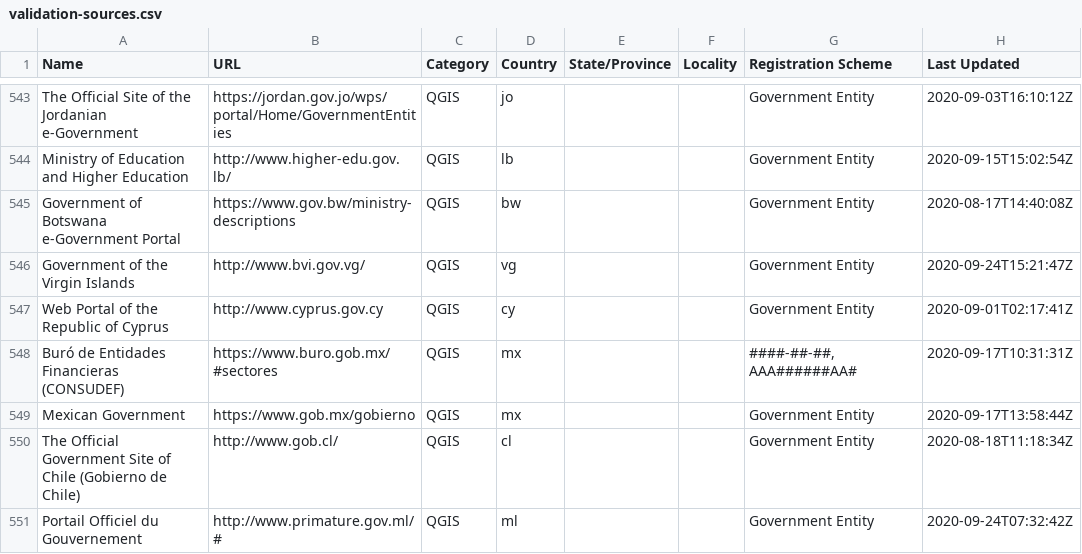
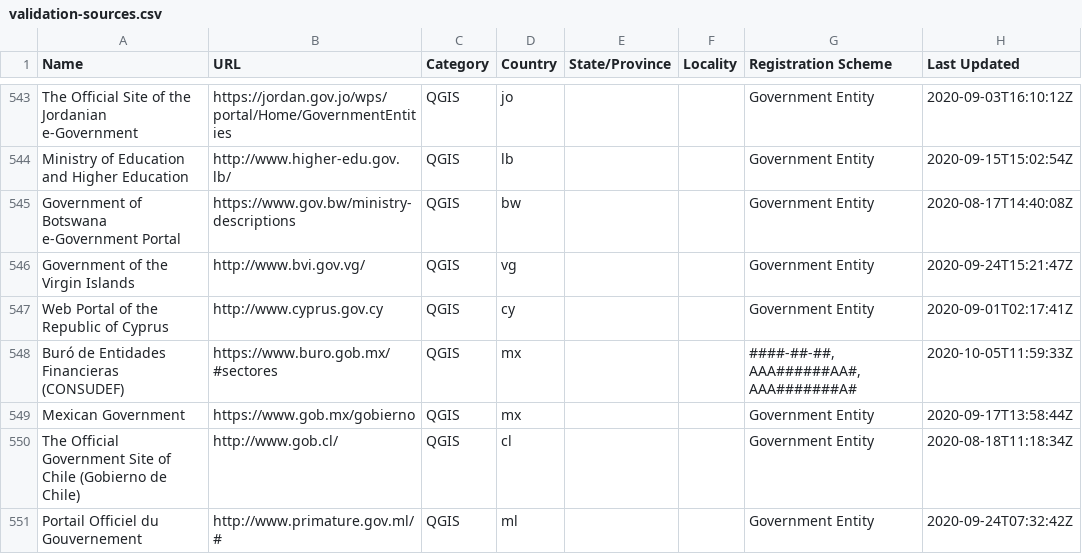
Before and after one commit to digicert/reports, a CSV file: validation-sources/validation-sources.csv, drawn as a sheet; only a part is shown, gaps mark what is left out.

Commit message:
update validation sources csv

```diff
--- a/validation-sources/validation-sources.csv
+++ b/validation-sources/validation-sources.csv
@@ -547,3 +547,3 @@ Name,URL,Category,Country,State/Province,Locality,Registration Scheme,Last Updat
 "Web Portal of the Republic of Cyprus","http://www.cyprus.gov.cy","QGIS","cy","","","Government Entity","2020-09-01T02:17:41Z"
-"Buró de Entidades Financieras (CONSUDEF)","https://www.buro.gob.mx/#sectores","QGIS","mx","","","####-##-##, AAA######AA#","2020-09-17T10:31:31Z"
+"Buró de Entidades Financieras (CONSUDEF)","https://www.buro.gob.mx/#sectores","QGIS","mx","","","####-##-##, AAA######AA#, AAA#######A#","2020-10-05T11:59:33Z"
 "Mexican Government","https://www.gob.mx/gobierno","QGIS","mx","","","Government Entity","2020-09-17T13:58:44Z"
```
